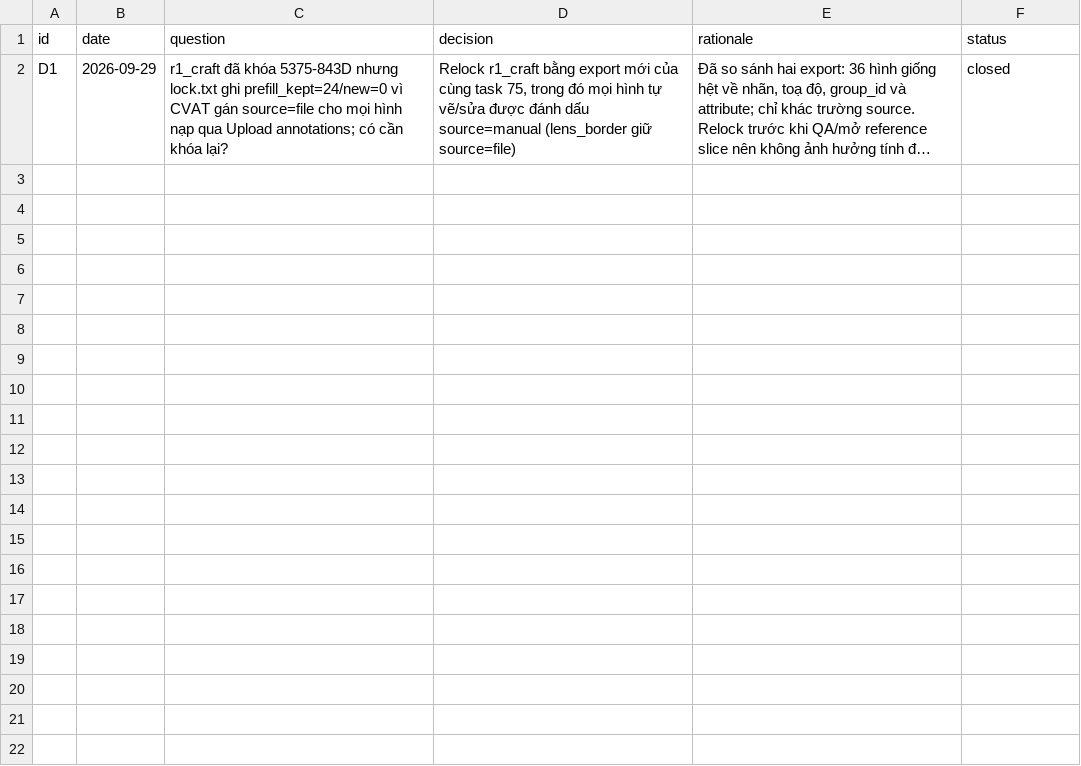
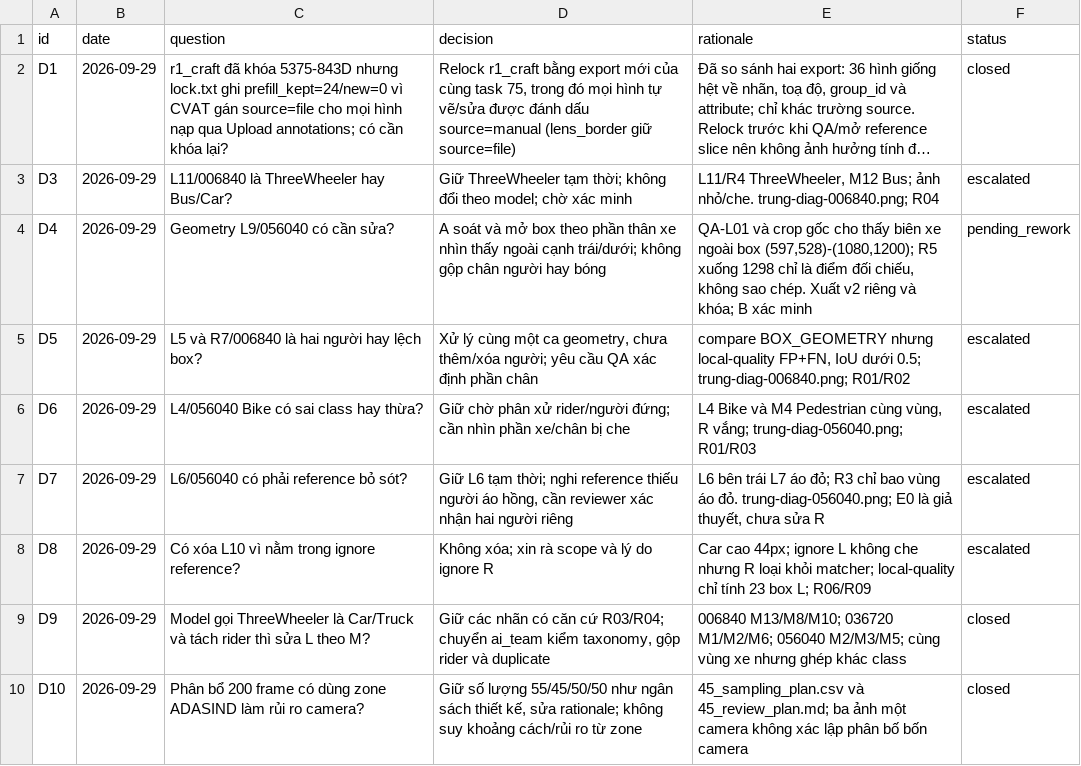
Before and after one commit to cuongherok4/K4-Day11-2A202602078-HoangManhCuong-CTL-SVM360-Fisheye-Lab-Student, a CSV file: submission/40_decision_log.csv, drawn as a sheet; long unchanged cells end in …; the diff names each change by its address in the sheet, - before the commit and + after, or states it on an @@ line.

```diff
--- a/submission/40_decision_log.csv
+++ b/submission/40_decision_log.csv
+row 3: D3 | 2026-09-29 | L11/006840 là ThreeWheeler hay Bus/Car? | Giữ ThreeWheeler tạm thời; không đổi theo model; chờ xác minh | L11/R4 ThreeWheeler, M12 Bus; ảnh nhỏ/che. trung-diag-006840.png; R04 | escalated
+row 4: D4 | 2026-09-29 | Geometry L9/056040 có cần sửa? | A soát và mở box theo phần thân xe nhìn thấy ngoài cạnh trái/dưới; không gộp chân người hay bóng | QA-L01 và crop gốc cho thấy biên xe ngoài box (597,528)-(1080,1200); R5 xuống 1298 chỉ là điểm đối chiếu, không sao chép. Xuất v2 riêng và khóa; B xác minh | pending_rework
+row 5: D5 | 2026-09-29 | L5 và R7/006840 là hai người hay lệch box? | Xử lý cùng một ca geometry, chưa thêm/xóa người; yêu cầu QA xác định phần chân | compare BOX_GEOMETRY nhưng local-quality FP+FN, IoU dưới 0.5; trung-diag-006840.png; R01/R02 | escalated
+row 6: D6 | 2026-09-29 | L4/056040 Bike có sai class hay thừa? | Giữ chờ phân xử rider/người đứng; cần nhìn phần xe/chân bị che | L4 Bike và M4 Pedestrian cùng vùng, R vắng; trung-diag-056040.png; R01/R03 | escalated
+row 7: D7 | 2026-09-29 | L6/056040 có phải reference bỏ sót? | Giữ L6 tạm thời; nghi reference thiếu người áo hồng, cần reviewer xác nhận hai người riêng | L6 bên trái L7 áo đỏ; R3 chỉ bao vùng áo đỏ. trung-diag-056040.png; E0 là giả thuyết, chưa sửa R | escalated
+row 8: D8 | 2026-09-29 | Có xóa L10 vì nằm trong ignore reference? | Không xóa; xin rà scope và lý do ignore R | Car cao 44px; ignore L không che nhưng R loại khỏi matcher; local-quality chỉ tính 23 box L; R06/R09 | escalated
+row 9: D9 | 2026-09-29 | Model gọi ThreeWheeler là Car/Truck và tách rider thì sửa L theo M? | Giữ các nhãn có căn cứ R03/R04; chuyển ai_team kiểm taxonomy, gộp rider và duplicate | 006840 M13/M8/M10; 036720 M1/M2/M6; 056040 M2/M3/M5; cùng vùng xe nhưng ghép khác class | closed
+row 10: D10 | 2026-09-29 | Phân bổ 200 frame có dùng zone ADASIND làm rủi ro camera? | Giữ số lượng 55/45/50/50 như ngân sách thiết kế, sửa rationale; không suy khoảng cách/rủi ro từ zone | 45_sampling_plan.csv và 45_review_plan.md; ba ảnh một camera không xác lập phân bố bốn camera | closed
```
Also changed, not shown: submission/45_sampling_plan.csv, 23 other files.
